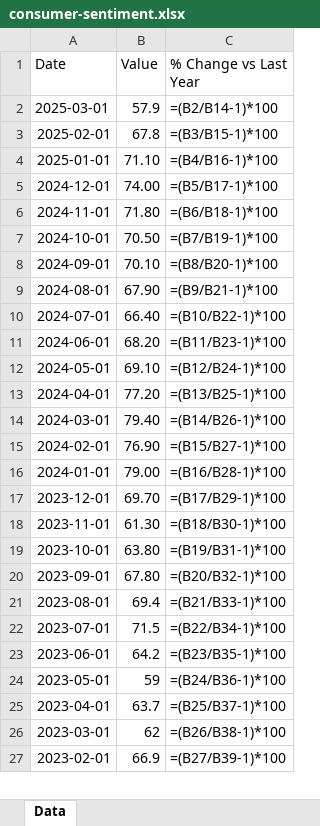
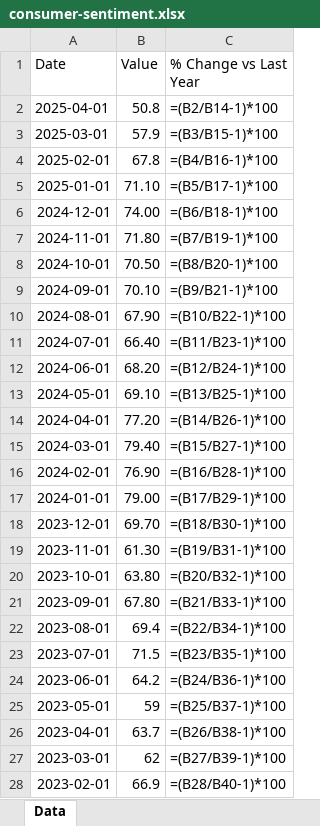
Before and after one commit to mcleancapital/realcpi, an Excel workbook: data/consumer-sentiment.xlsx, sheet Data, drawn as a sheet; only a part is shown; values as stored, in another font and other column widths than the file's, no borders; formulas without a stored value are shown as written; addresses are those after the commit; the diff covers the shown part only; the diff names each change by its address in the sheet, - before the commit and + after, or states it on an @@ line.

```diff
--- a/data/consumer-sentiment.xlsx (sheet Data)
+++ b/data/consumer-sentiment.xlsx (sheet Data)
+row 2: 2025-04-01 | 50.8 | =(B2/B14-1)*100
-C3 (% Change vs Last Year): =(B2/B14-1)*100
+C3 (% Change vs Last Year): =(B3/B15-1)*100
-C4 (% Change vs Last Year): =(B3/B15-1)*100
+C4 (% Change vs Last Year): =(B4/B16-1)*100
-C5 (% Change vs Last Year): =(B4/B16-1)*100
+C5 (% Change vs Last Year): =(B5/B17-1)*100
-C6 (% Change vs Last Year): =(B5/B17-1)*100
+C6 (% Change vs Last Year): =(B6/B18-1)*100
-C7 (% Change vs Last Year): =(B6/B18-1)*100
+C7 (% Change vs Last Year): =(B7/B19-1)*100
-C8 (% Change vs Last Year): =(B7/B19-1)*100
+C8 (% Change vs Last Year): =(B8/B20-1)*100
-C9 (% Change vs Last Year): =(B8/B20-1)*100
+C9 (% Change vs Last Year): =(B9/B21-1)*100
-C10 (% Change vs Last Year): =(B9/B21-1)*100
+C10 (% Change vs Last Year): =(B10/B22-1)*100
-C11 (% Change vs Last Year): =(B10/B22-1)*100
+C11 (% Change vs Last Year): =(B11/B23-1)*100
-C12 (% Change vs Last Year): =(B11/B23-1)*100
+C12 (% Change vs Last Year): =(B12/B24-1)*100
-C13 (% Change vs Last Year): =(B12/B24-1)*100
+C13 (% Change vs Last Year): =(B13/B25-1)*100
-C14 (% Change vs Last Year): =(B13/B25-1)*100
+C14 (% Change vs Last Year): =(B14/B26-1)*100
-C15 (% Change vs Last Year): =(B14/B26-1)*100
+C15 (% Change vs Last Year): =(B15/B27-1)*100
-C16 (% Change vs Last Year): =(B15/B27-1)*100
+C16 (% Change vs Last Year): =(B16/B28-1)*100
-C17 (% Change vs Last Year): =(B16/B28-1)*100
+C17 (% Change vs Last Year): =(B17/B29-1)*100
-C18 (% Change vs Last Year): =(B17/B29-1)*100
+C18 (% Change vs Last Year): =(B18/B30-1)*100
-C19 (% Change vs Last Year): =(B18/B30-1)*100
+C19 (% Change vs Last Year): =(B19/B31-1)*100
-C20 (% Change vs Last Year): =(B19/B31-1)*100
+C20 (% Change vs Last Year): =(B20/B32-1)*100
-C21 (% Change vs Last Year): =(B20/B32-1)*100
+C21 (% Change vs Last Year): =(B21/B33-1)*100
-C22 (% Change vs Last Year): =(B21/B33-1)*100
+C22 (% Change vs Last Year): =(B22/B34-1)*100
-C23 (% Change vs Last Year): =(B22/B34-1)*100
+C23 (% Change vs Last Year): =(B23/B35-1)*100
-C24 (% Change vs Last Year): =(B23/B35-1)*100
+C24 (% Change vs Last Year): =(B24/B36-1)*100
-C25 (% Change vs Last Year): =(B24/B36-1)*100
+C25 (% Change vs Last Year): =(B25/B37-1)*100
-C26 (% Change vs Last Year): =(B25/B37-1)*100
+C26 (% Change vs Last Year): =(B26/B38-1)*100
-C27 (% Change vs Last Year): =(B26/B38-1)*100
+C27 (% Change vs Last Year): =(B27/B39-1)*100
-C28 (% Change vs Last Year): =(B27/B39-1)*100
+C28 (% Change vs Last Year): =(B28/B40-1)*100
```
Also changed, not shown: 843 edited cells elsewhere in this sheet.
